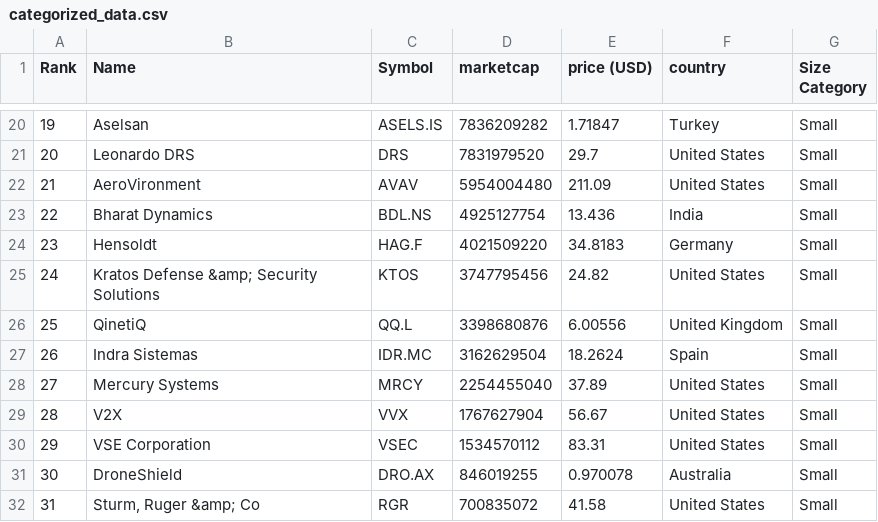
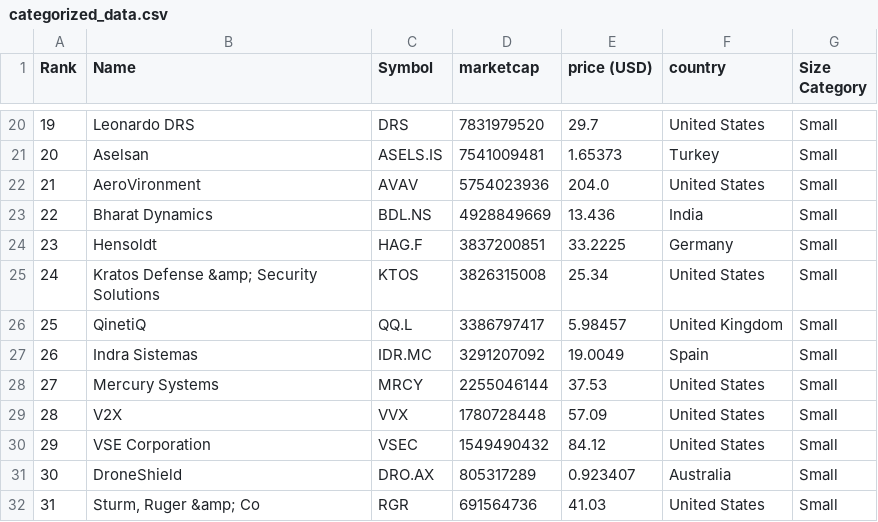
Before and after one commit to artfisica/taller-venezuela-junio-2024, a CSV file: categorized_data.csv, drawn as a sheet; only a part is shown, gaps mark what is left out; the diff covers the shown part only.

```diff
--- a/categorized_data.csv
+++ b/categorized_data.csv
@@ -20,13 +20,13 @@ Rank,Name,Symbol,marketcap,price (USD),country,Size Category
-19,Aselsan,ASELS.IS,7836209282,1.71847,Turkey,Small
-20,Leonardo DRS,DRS,7831979520,29.7,United States,Small
-21,AeroVironment,AVAV,5954004480,211.09,United States,Small
-22,Bharat Dynamics,BDL.NS,4925127754,13.436,India,Small
-23,Hensoldt,HAG.F,4021509220,34.8183,Germany,Small
-24,Kratos Defense &amp; Security Solutions,KTOS,3747795456,24.82,United States,Small
-25,QinetiQ,QQ.L,3398680876,6.00556,United Kingdom,Small
-26,Indra Sistemas,IDR.MC,3162629504,18.2624,Spain,Small
-27,Mercury Systems,MRCY,2254455040,37.89,United States,Small
-28,V2X,VVX,1767627904,56.67,United States,Small
-29,VSE Corporation,VSEC,1534570112,83.31,United States,Small
-30,DroneShield,DRO.AX,846019255,0.970078,Australia,Small
-31,"Sturm, Ruger &amp; Co",RGR,700835072,41.58,United States,Small
+19,Leonardo DRS,DRS,7831979520,29.7,United States,Small
+20,Aselsan,ASELS.IS,7541009481,1.65373,Turkey,Small
+21,AeroVironment,AVAV,5754023936,204.0,United States,Small
+22,Bharat Dynamics,BDL.NS,4928849669,13.436,India,Small
+23,Hensoldt,HAG.F,3837200851,33.2225,Germany,Small
+24,Kratos Defense &amp; Security Solutions,KTOS,3826315008,25.34,United States,Small
+25,QinetiQ,QQ.L,3386797417,5.98457,United Kingdom,Small
+26,Indra Sistemas,IDR.MC,3291207092,19.0049,Spain,Small
+27,Mercury Systems,MRCY,2255046144,37.53,United States,Small
+28,V2X,VVX,1780728448,57.09,United States,Small
+29,VSE Corporation,VSEC,1549490432,84.12,United States,Small
+30,DroneShield,DRO.AX,805317289,0.923407,Australia,Small
+31,"Sturm, Ruger &amp; Co",RGR,691564736,41.03,United States,Small
```
Also changed, not shown: 40 edited cells elsewhere in this file, data.csv.
